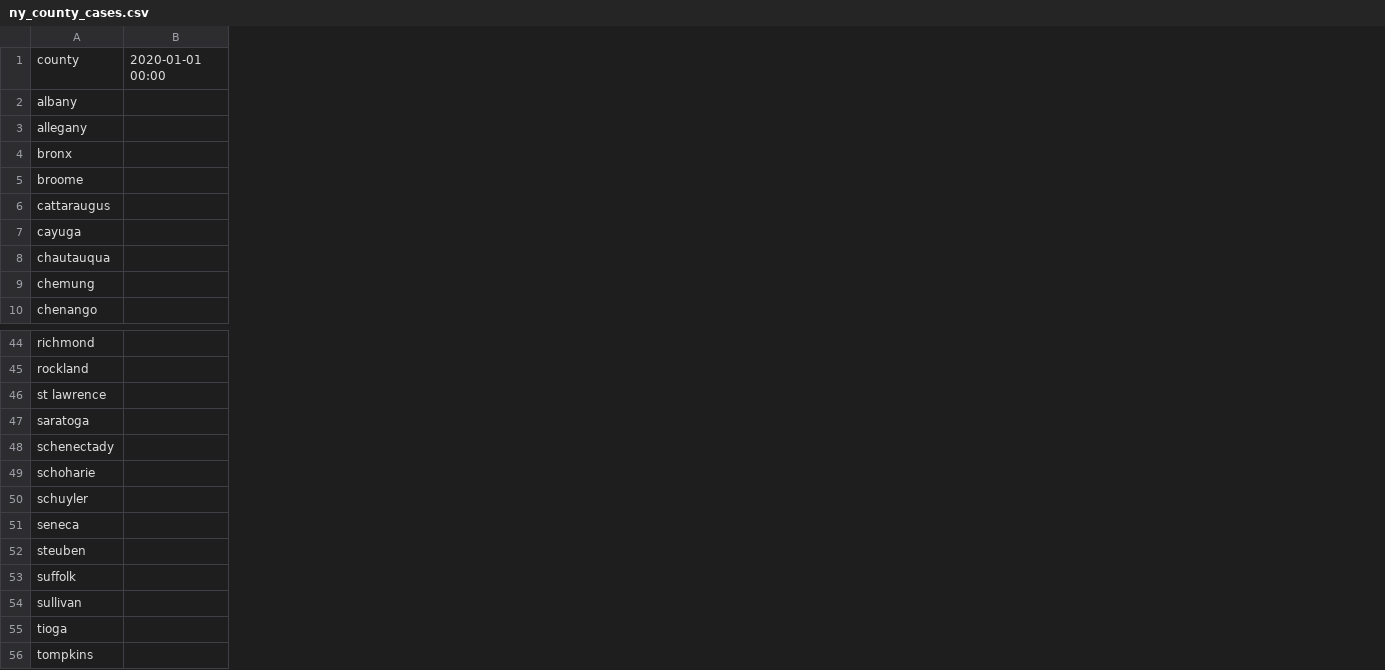
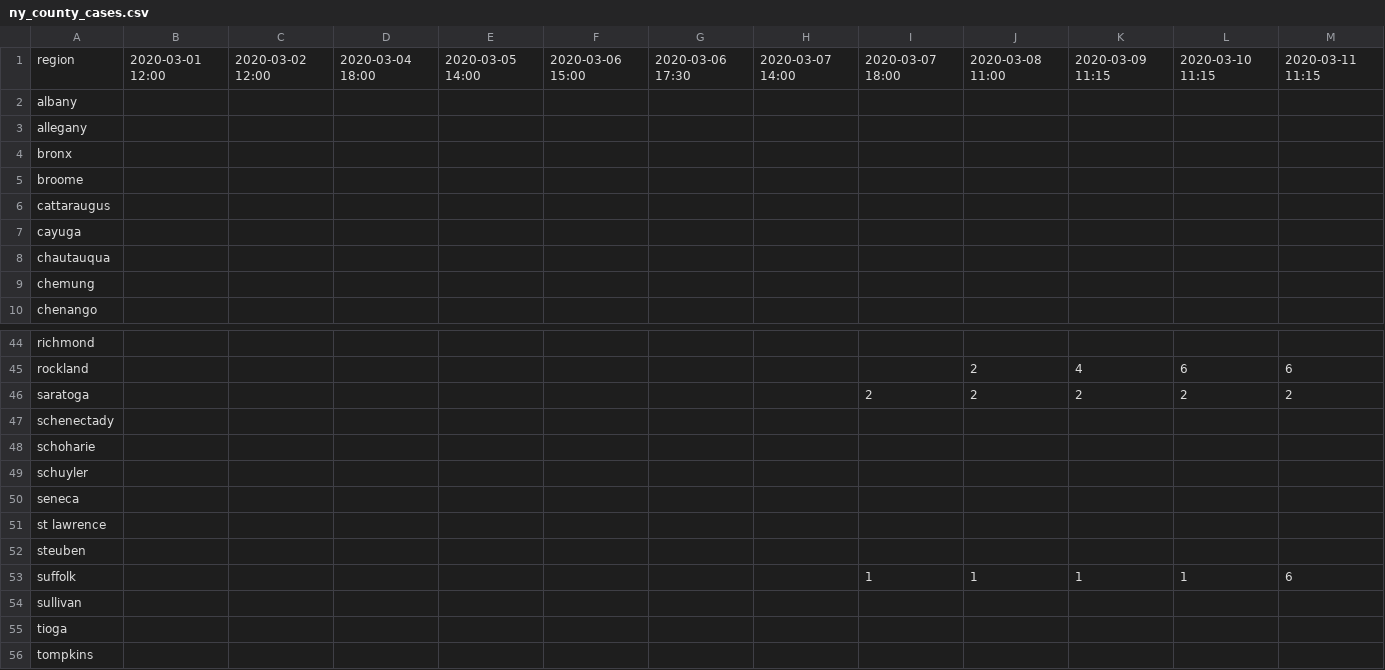
Before and after one commit to joeguinness/covid19data, a CSV file: ny_county_cases.csv, drawn as a sheet; only a part is shown, gaps mark what is left out; removed rows and columns are numbered as before the commit, all else as after; the diff covers the shown part only; the diff names each change by its address in the sheet, - before the commit and + after, or states it on an @@ line.

Commit message:
adding in data we already have

```diff
--- a/ny_county_cases.csv
+++ b/ny_county_cases.csv
-column B, row 1: 2020-01-01 00:00
+column B, row 1: 2020-03-01 12:00
+column C, row 1: 2020-03-02 12:00
+column D, row 1: 2020-03-04 18:00
+column E, row 1: 2020-03-05 14:00
+column F, row 1: 2020-03-06 15:00
+column G, row 1: 2020-03-06 17:30
+column H, row 1: 2020-03-07 14:00
+column I, row 1: 2020-03-07 18:00; row 46: 2; row 53: 1
+column J, row 1: 2020-03-08 11:00; rows 45-46: 2 | 2; row 53: 1
+column K, row 1: 2020-03-09 11:15; rows 45-46: 4 | 2; row 53: 1
+column L, row 1: 2020-03-10 11:15; rows 45-46: 6 | 2; row 53: 1
+column M, row 1: 2020-03-11 11:15; rows 45-46: 6 | 2; row 53: 6
-A1: county
+A1: region
@@ row 46 moved to row 51: st lawrence @@
```
Also changed, not shown: 13 added columns elsewhere in this file, nj_county_cases.csv, pa_county_cases.csv, 3 other files.
